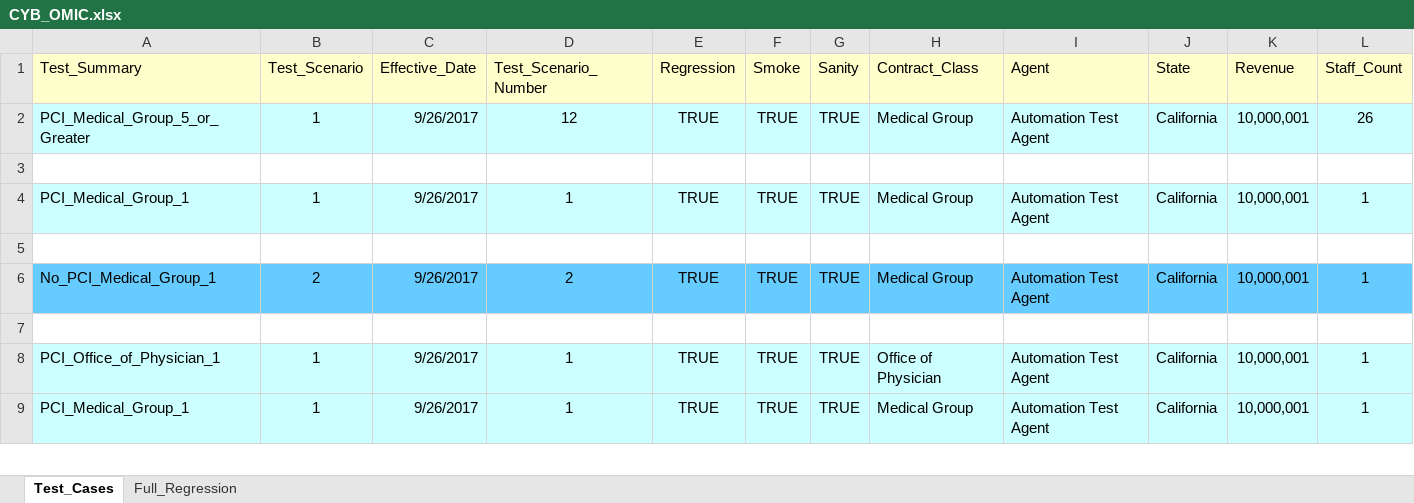
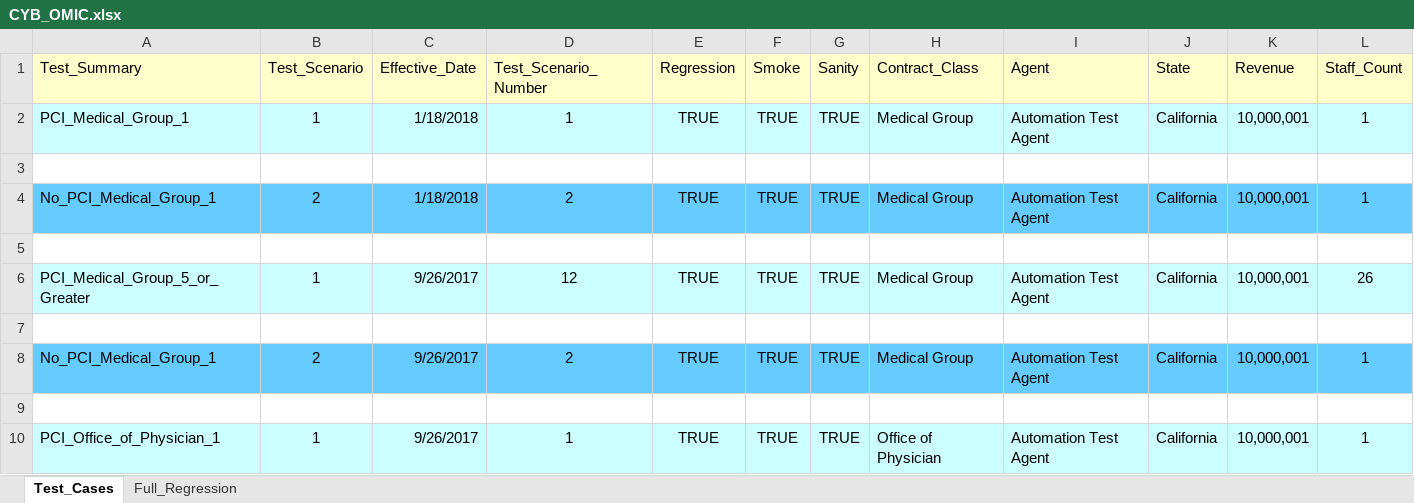
Before and after one commit to kenito2050/Python-Page-Object-Framework-Example, an Excel workbook: utilities/Excel_Sheets/Products/CYB_OMIC.xlsx, sheet Test_Cases, drawn as a sheet; only a part is shown; the shorter side is filled out with more unchanged rows; values as stored, in another font and other column widths than the file's, no borders; removed rows and columns are numbered as before the commit, all else as after; rows hold the shown columns only; the diff names each change by its address in the sheet, - before the commit and + after, or states it on an @@ line.

```diff
--- a/utilities/Excel_Sheets/Products/CYB_OMIC.xlsx (sheet Test_Cases)
+++ b/utilities/Excel_Sheets/Products/CYB_OMIC.xlsx (sheet Test_Cases)
+row 2: PCI_Medical_Group_1 | 1 | 1/18/2018 | 1 | TRUE | TRUE | TRUE | Medical Group | Automation Test Agent | California | 10,000,001 | 1
+row 3: (empty)
+row 4: No_PCI_Medical_Group_1 | 2 | 1/18/2018 | 2 | TRUE | TRUE | TRUE | Medical Group | Automation Test Agent | California | 10,000,001 | 1
+row 5: (empty)
-row 3: (empty)
-row 4: PCI_Medical_Group_1 | 1 | 9/26/2017 | 1 | TRUE | TRUE | TRUE | Medical Group | Automation Test Agent | California | 10,000,001 | 1
```
Also changed, not shown: utilities/Excel_Sheets/Products/CYB_USI.xlsx, utilities/Excel_Sheets/Products/MEDEMD.xlsx, 15 other files.
